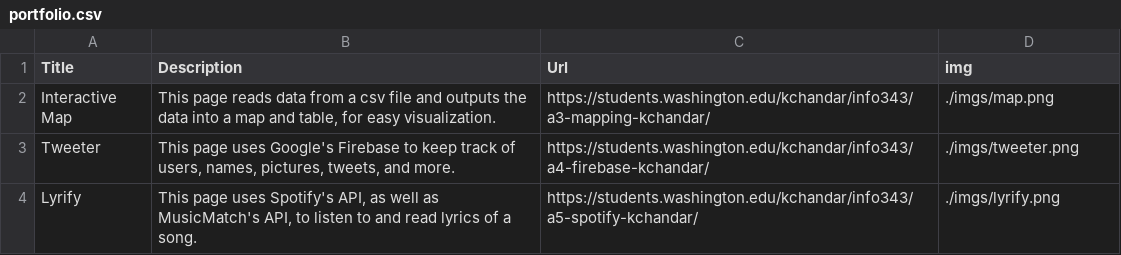
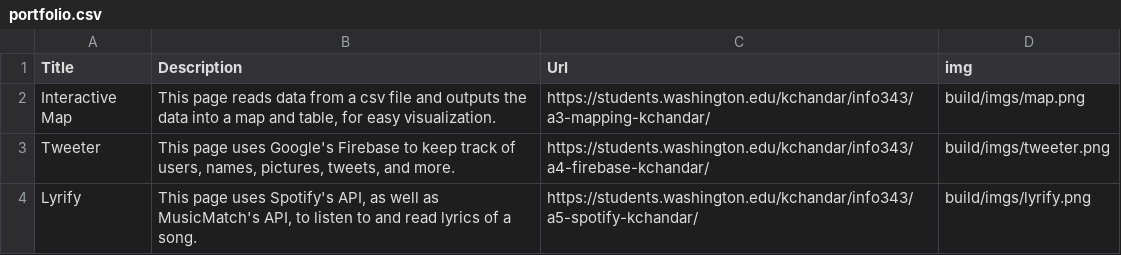
Before and after one commit to kchandar/kchandar.github.io, a CSV file: build/data/portfolio.csv, drawn as a sheet.

```diff
--- a/build/data/portfolio.csv
+++ b/build/data/portfolio.csv
@@ -1,4 +1,4 @@
 Title,Description,Url,img
-Interactive Map,"This page reads data from a csv file and outputs the data into a map and table, for easy visualization.",https://students.washington.edu/kchandar/info343/a3-mapping-kchandar/,./imgs/map.png
-Tweeter,"This page uses Google's Firebase to keep track of users, names, pictures, tweets, and more.",https://students.washington.edu/kchandar/info343/a4-firebase-kchandar/,./imgs/tweeter.png
-Lyrify,"This page uses Spotify's API, as well as MusicMatch's API, to listen to and read lyrics of a song.",https://students.washington.edu/kchandar/info343/a5-spotify-kchandar/,./imgs/lyrify.png
+Interactive Map,"This page reads data from a csv file and outputs the data into a map and table, for easy visualization.",https://students.washington.edu/kchandar/info343/a3-mapping-kchandar/,build/imgs/map.png
+Tweeter,"This page uses Google's Firebase to keep track of users, names, pictures, tweets, and more.",https://students.washington.edu/kchandar/info343/a4-firebase-kchandar/,build/imgs/tweeter.png
+Lyrify,"This page uses Spotify's API, as well as MusicMatch's API, to listen to and read lyrics of a song.",https://students.washington.edu/kchandar/info343/a5-spotify-kchandar/,build/imgs/lyrify.png
```
Also changed, not shown: public/data/portfolio.csv.
